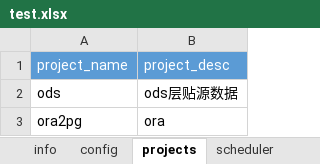
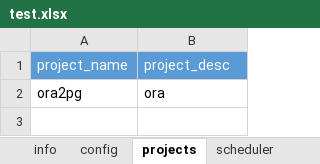
Before and after one commit to JingZhang-Cherish/azkaban_helper, an Excel workbook: test.xlsx, sheet projects, drawn as a sheet; values as stored, in another font and other column widths than the file's, no borders; the diff names each change by its address in the sheet, - before the commit and + after, or states it on an @@ line.

Commit message:
integration the two scripts as a application 1.generator.py read excel and generate flow files and compress they into zipfile 2.generator.py invoke scheduler.py to create project ,upload zipfile to Azkaban WebUI and schedule the flow which has cron. Unschedule flow which no cron.

```diff
--- a/test.xlsx (sheet projects)
+++ b/test.xlsx (sheet projects)
-row 2: ods | ods层贴源数据
```
Also changed, not shown: sheet config, 4 other files.
